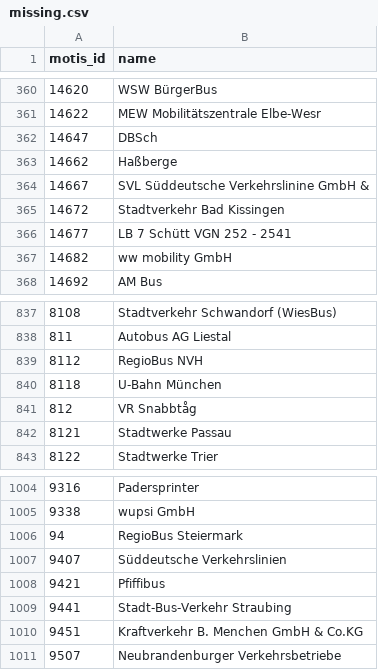
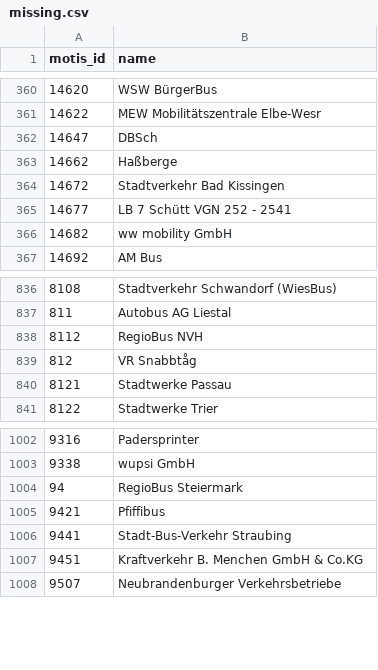
Before and after one commit to Traewelling/transitous-wikidata-operator-matching, a CSV file: missing.csv, drawn as a sheet; only a part is shown, gaps mark what is left out; the diff names each change by its address in the sheet, - before the commit and + after, or states it on an @@ line.

Commit message:
Map MVG München, nph-Linienbündel & Süddeutsche Verkehrslinien (#32)
* Update operators.csv

* Update operators.csv

* Update operators.csv

* Update missing.csv

* Update mapping.csv

* Update operators.csv

* Update operators.csv

* Update operators.csv

```diff
--- a/missing.csv
+++ b/missing.csv
-row 364: 14667 | SVL Süddeutsche Verkehrslinine GmbH &
-row 840: 8118 | U-Bahn München
-row 1007: 9407 | Süddeutsche Verkehrslinien
```
Also changed, not shown: mapping.csv, operators.csv.
